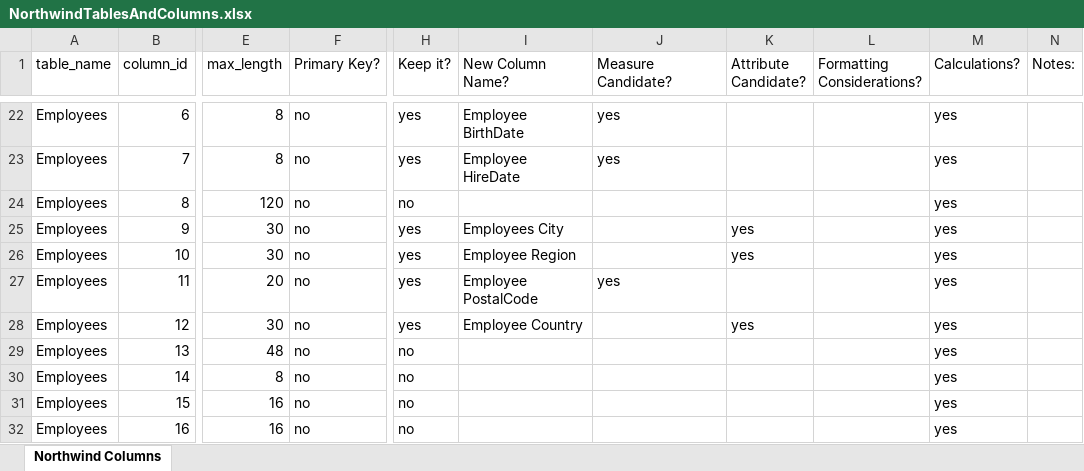
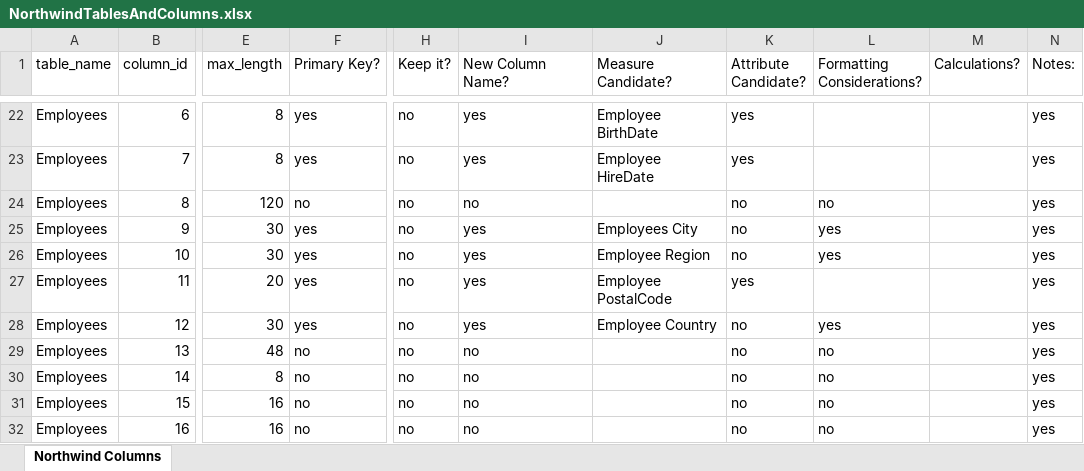
Before and after one commit to luisocelot13-beep/data-analytics, an Excel workbook: week-09/NorthwindTablesAndColumns.xlsx, sheet Northwind Columns, drawn as a sheet; only a part is shown, gaps mark what is left out; values as stored, in another font and other column widths than the file's, no cell formats; the diff covers the shown part only; the diff names each change by its address in the sheet, - before the commit and + after, or states it on an @@ line.

```diff
--- a/week-09/NorthwindTablesAndColumns.xlsx (sheet Northwind Columns)
+++ b/week-09/NorthwindTablesAndColumns.xlsx (sheet Northwind Columns)
-F22:F23 (Primary Key?): no
+F22:F23 (Primary Key?): yes
-H22:H23 (Keep it?): yes
+H22:H23 (Keep it?): no
-I22 (New Column Name?): Employee BirthDate
+I22 (New Column Name?): yes
-J22 (Measure Candidate?): yes
+J22 (Measure Candidate?): Employee BirthDate
-K22:K23 (Attribute Candidate?): (empty)
+K22:K23 (Attribute Candidate?): yes
-M22:M32 (Calculations?): yes
+M22:M32 (Calculations?): (empty)
-N22:N32 (Notes:): (empty)
+N22:N32 (Notes:): yes
-I23 (New Column Name?): Employee HireDate
+I23 (New Column Name?): yes
-J23 (Measure Candidate?): yes
+J23 (Measure Candidate?): Employee HireDate
-I24 (New Column Name?): (empty)
+I24 (New Column Name?): no
-K24 (Attribute Candidate?): (empty)
+K24 (Attribute Candidate?): no
-L24 (Formatting Considerations?): (empty)
+L24 (Formatting Considerations?): no
-F25:F28 (Primary Key?): no
+F25:F28 (Primary Key?): yes
-H25:H28 (Keep it?): yes
+H25:H28 (Keep it?): no
-I25 (New Column Name?): Employees City
+I25 (New Column Name?): yes
-J25 (Measure Candidate?): (empty)
+J25 (Measure Candidate?): Employees City
-K25:K26 (Attribute Candidate?): yes
+K25:K26 (Attribute Candidate?): no
-L25:L26 (Formatting Considerations?): (empty)
+L25:L26 (Formatting Considerations?): yes
-I26 (New Column Name?): Employee Region
+I26 (New Column Name?): yes
-J26 (Measure Candidate?): (empty)
+J26 (Measure Candidate?): Employee Region
-I27 (New Column Name?): Employee PostalCode
+I27 (New Column Name?): yes
-J27 (Measure Candidate?): yes
+J27 (Measure Candidate?): Employee PostalCode
-K27 (Attribute Candidate?): (empty)
+K27 (Attribute Candidate?): yes
-I28 (New Column Name?): Employee Country
+I28 (New Column Name?): yes
-J28 (Measure Candidate?): (empty)
+J28 (Measure Candidate?): Employee Country
-K28 (Attribute Candidate?): yes
+K28 (Attribute Candidate?): no
-L28 (Formatting Considerations?): (empty)
+L28 (Formatting Considerations?): yes
-I29:I32 (New Column Name?): (empty)
+I29:I32 (New Column Name?): no
-K29:K32 (Attribute Candidate?): (empty)
+K29:K32 (Attribute Candidate?): no
-L29:L32 (Formatting Considerations?): (empty)
+L29:L32 (Formatting Considerations?): no
```
Also changed, not shown: 507 edited cells elsewhere in this sheet, cell formats, 4 other files.
